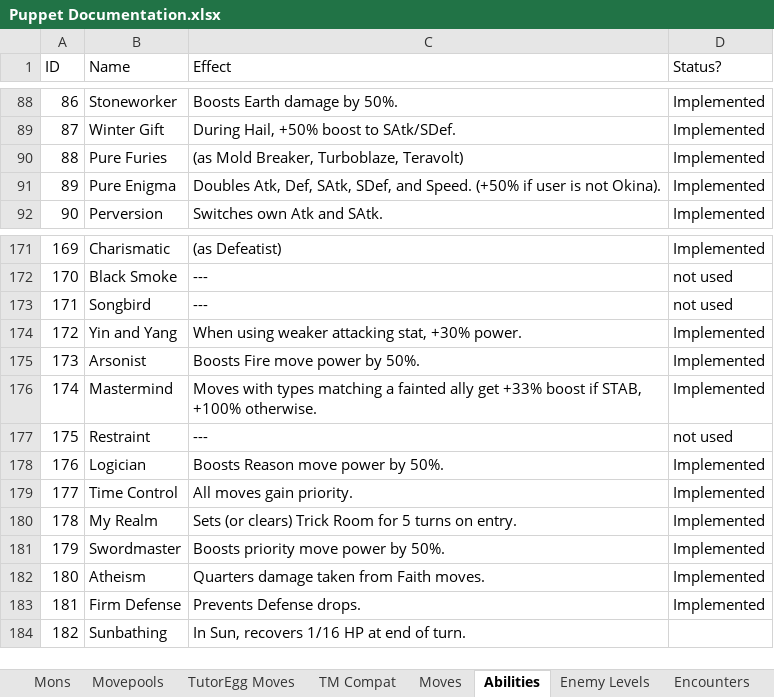
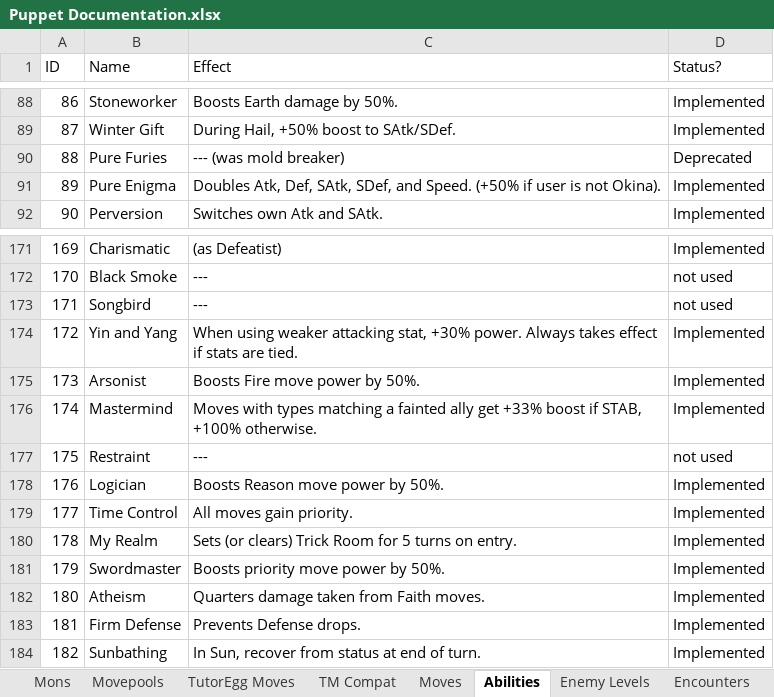
Before and after one commit to Doesnty/borderless, an Excel workbook: notes/Puppet Documentation.xlsx, sheet Abilities, drawn as a sheet; only a part is shown, gaps mark what is left out; values as stored, in another font and other column widths than the file's, no borders; charts and pictures not drawn; the diff names each change by its address in the sheet, - before the commit and + after, or states it on an @@ line.

```diff
--- a/notes/Puppet Documentation.xlsx (sheet Abilities)
+++ b/notes/Puppet Documentation.xlsx (sheet Abilities)
-C90 (Effect): (as Mold Breaker, Turboblaze, Teravolt)
+C90 (Effect): --- (was mold breaker)
-D90 (Status?): Implemented
+D90 (Status?): Deprecated
-C174 (Effect): …+30% power.
+C174 (Effect): …+30% power. Always takes effect if stats are tied.
-C184 (Effect): In Sun, recovers 1/16 HP at end of turn.
+C184 (Effect): In Sun, recover from status at end of turn.
-D184 (Status?): (empty)
+D184 (Status?): Implemented
```
Also changed, not shown: sheet Mons, sheet Encounters, 1 other file.
